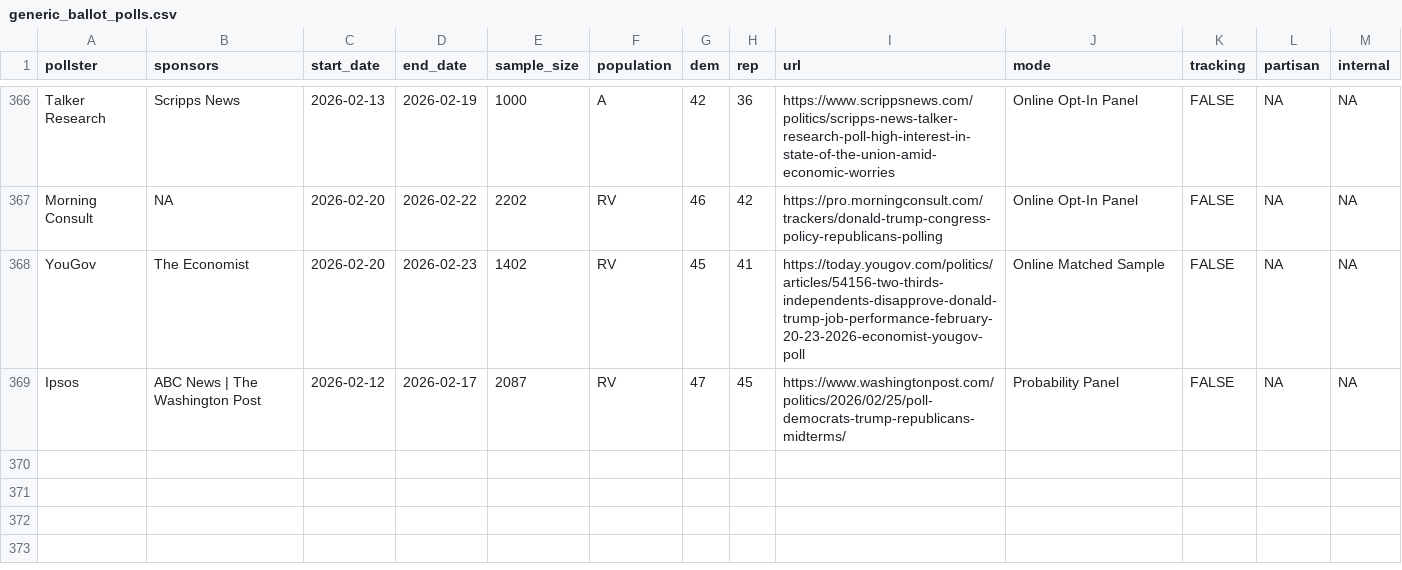
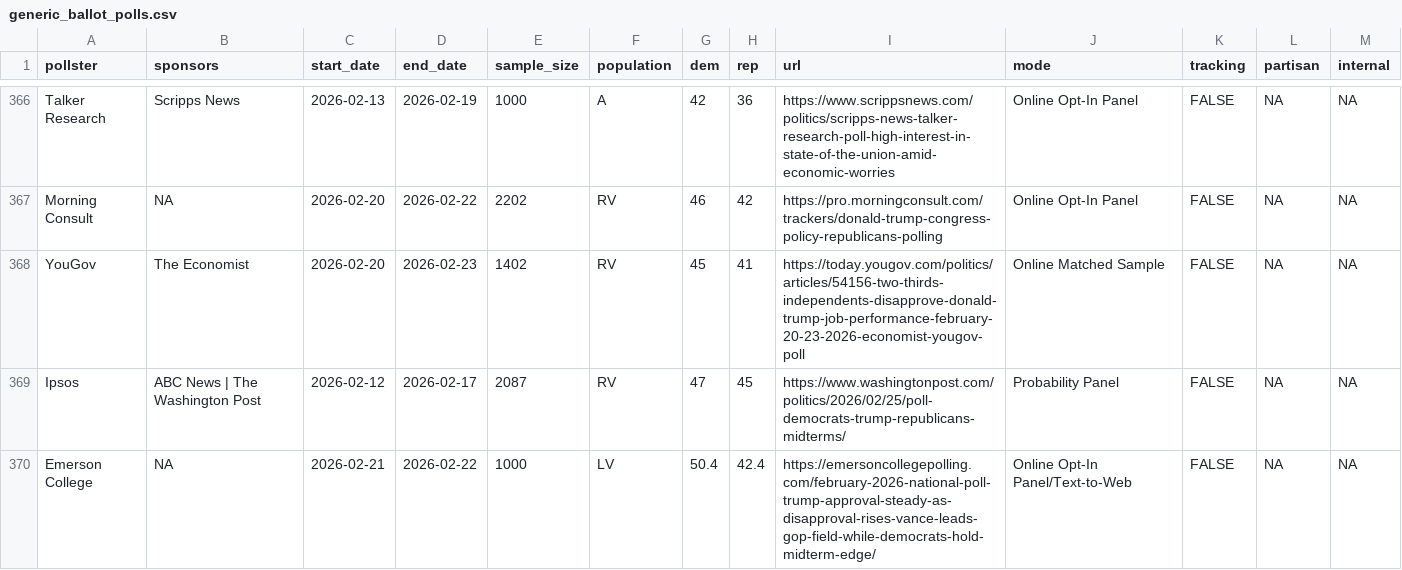
Before and after one commit to Hackquantumcpp/snoutcounter-backend, a CSV file: data/generic_ballot_polls.csv, drawn as a sheet; only a part is shown, gaps mark what is left out.

```diff
--- a/data/generic_ballot_polls.csv
+++ b/data/generic_ballot_polls.csv
@@ -369 +369,2 @@ YouGov,The Economist,2026-02-20,2026-02-23,1402,RV,45,41,https://today.yougov.co
 Ipsos,ABC News | The Washington Post,2026-02-12,2026-02-17,2087,RV,47,45,https://www.washingtonpost.com/politics/2026/02/25/poll-democrats-trump-republicans-midterms/,Probability Panel,FALSE,NA,NA
+Emerson College,NA,2026-02-21,2026-02-22,1000,LV,50.4,42.4,https://emersoncollegepolling.com/february-2026-national-poll-trump-approval-steady-as-disapproval-rises-vance-leads-gop-field-while-democrats-hold-midterm-edge/,Online Opt-In Panel/Text-to-Web,FALSE,NA,NA
```
Also changed, not shown: averages/presidential_gen_approval.csv, averages/presidential_issue_approvals.csv, 9 other files.
